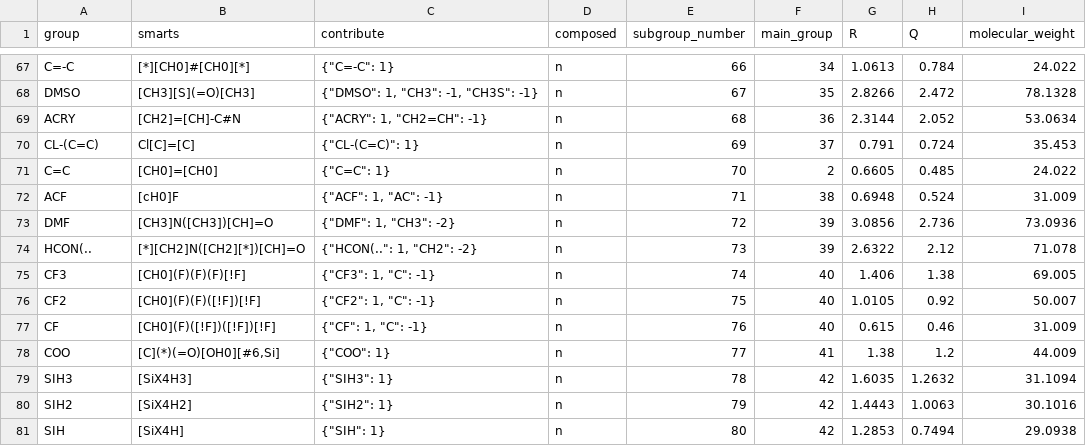
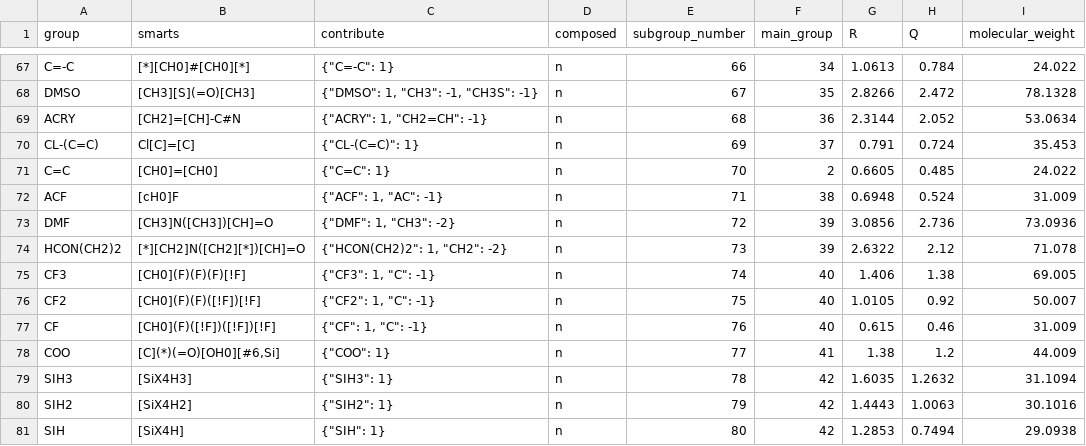
Before and after one commit to ipqa-research/ugropy, a CSV file: ugropy/groupscsv/psrk/psrk_subgroups.csv, drawn as a sheet; only a part is shown, gaps mark what is left out.

```diff
--- a/ugropy/groupscsv/psrk/psrk_subgroups.csv
+++ b/ugropy/groupscsv/psrk/psrk_subgroups.csv
@@ -73,3 +73,3 @@ ACF|[cH0]F|"{""ACF"": 1, ""AC"": -1}"|n|71|38|0.6948|0.524|31.009
 DMF|[CH3]N([CH3])[CH]=O|"{""DMF"": 1, ""CH3"": -2}"|n|72|39|3.0856|2.736|73.0936
-HCON(..|[*][CH2]N([CH2][*])[CH]=O|"{""HCON(.."": 1, ""CH2"": -2}"|n|73|39|2.6322|2.12|71.078
+HCON(CH2)2|[*][CH2]N([CH2][*])[CH]=O|"{""HCON(CH2)2"": 1, ""CH2"": -2}"|n|73|39|2.6322|2.12|71.078
 CF3|[CH0](F)(F)(F)[!F]|"{""CF3"": 1, ""C"": -1}"|n|74|40|1.406|1.38|69.005
```
Also changed, not shown: ugropy/groupscsv/dortmund/dortmund_subgroups.csv, ugropy/groupscsv/psrk/psrk_matrix.csv, 11 other files.
